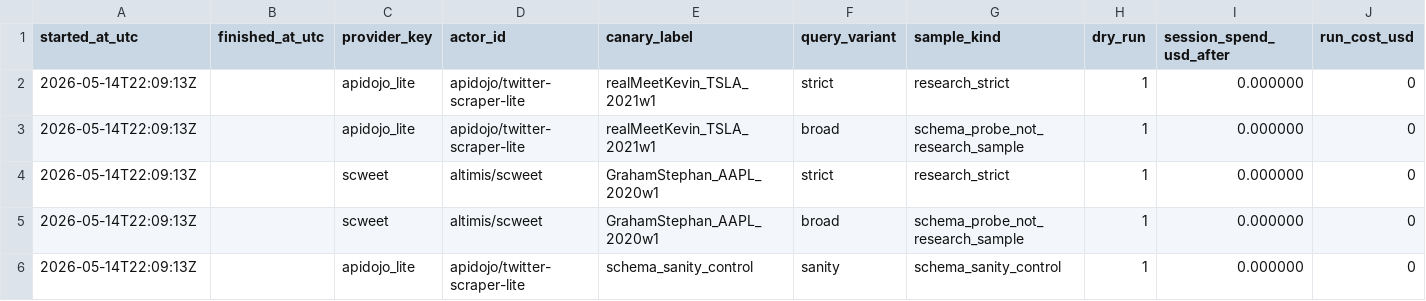
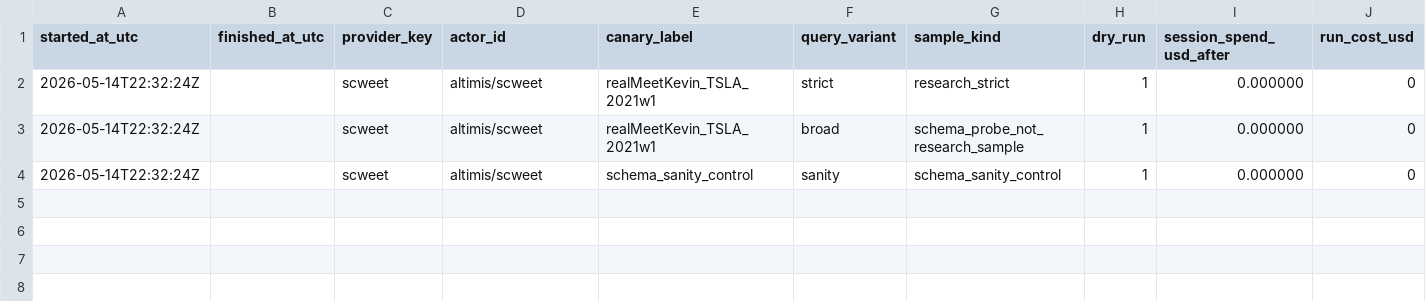
Before and after one commit to Scott-Switzer/finfluencer-alpha, a CSV file: data/exports/overnight_collection/39_x_provider_canary_results.csv, drawn as a sheet; only a part is shown; removed rows and columns are numbered as before the commit, all else as after; rows hold the shown columns only; the diff names each change by its address in the sheet, - before the commit and + after, or states it on an @@ line.

```diff
--- a/data/exports/overnight_collection/39_x_provider_canary_results.csv
+++ b/data/exports/overnight_collection/39_x_provider_canary_results.csv
-row 2: 2026-05-14T22:09:13Z |  | apidojo_lite | apidojo/twitter-scraper-lite | realMeetKevin_TSLA_2021w1 | strict | research_strict | 1 | 0.000000 | 0
-row 3: 2026-05-14T22:09:13Z |  | apidojo_lite | apidojo/twitter-scraper-lite | realMeetKevin_TSLA_2021w1 | broad | schema_probe_not_research_sample | 1 | 0.000000 | 0
-A2:A4 (started_at_utc): 2026-05-14T22:09:13Z
+A2:A4 (started_at_utc): 2026-05-14T22:32:24Z
-E2:E3 (canary_label): GrahamStephan_AAPL_2020w1
+E2:E3 (canary_label): realMeetKevin_TSLA_2021w1
-C4 (provider_key): apidojo_lite
+C4 (provider_key): scweet
-D4 (actor_id): apidojo/twitter-scraper-lite
+D4 (actor_id): altimis/scweet
```
Also changed, not shown: 2 other files.
